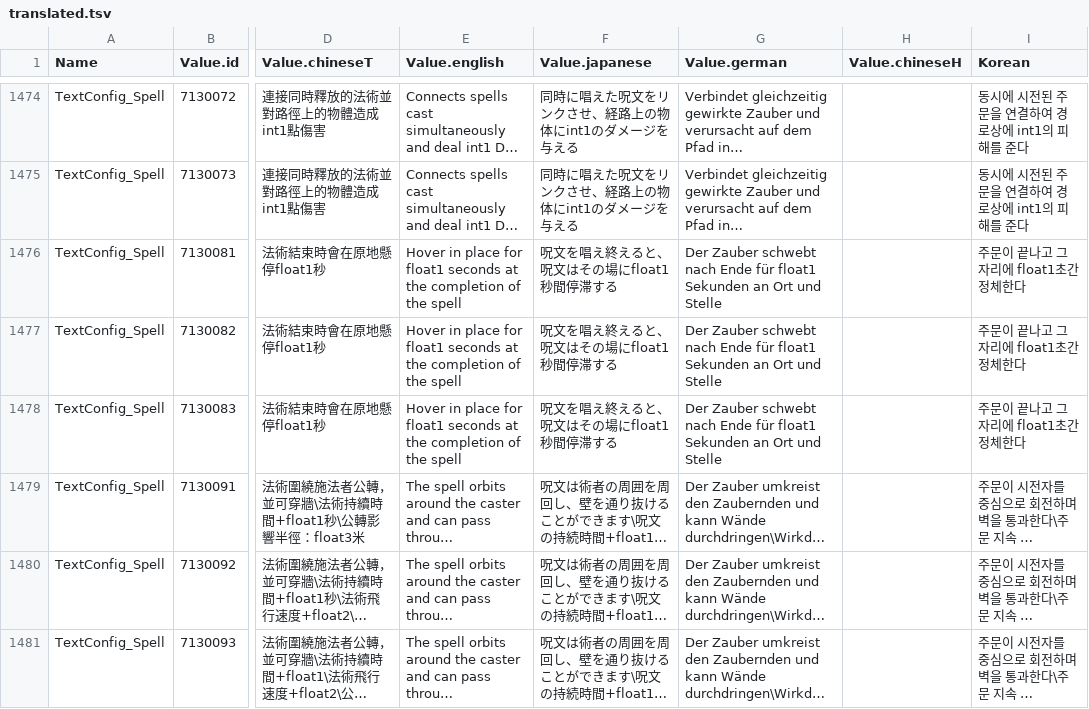
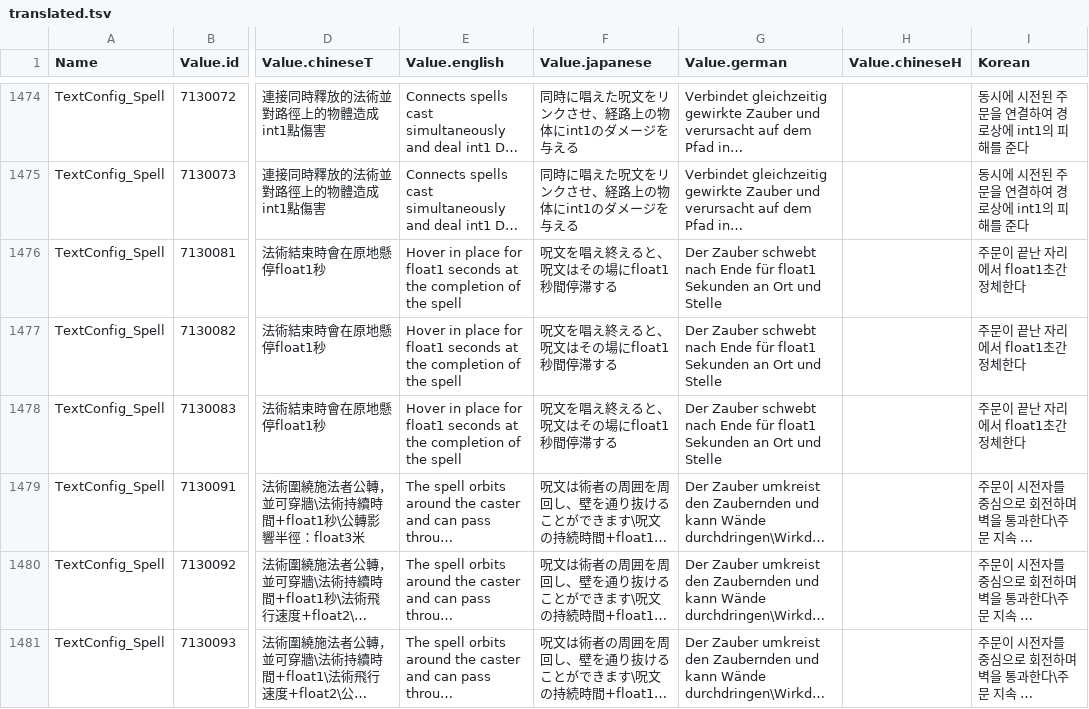
Before and after one commit to myjung/translate-magicraft, a TSV file: docs/translated.tsv, drawn as a sheet; only a part is shown, gaps mark what is left out; long unchanged cells end in …; the diff covers the shown part only; the diff names each change by its address in the sheet, - before the commit and + after, or states it on an @@ line.

```diff
--- a/docs/translated.tsv
+++ b/docs/translated.tsv
-I1476:I1478 (Korean): 주문이 끝나고 그 자리에 float1초간 정체한다
+I1476:I1478 (Korean): 주문이 끝난 자리에서 float1초간 정체한다
```
Also changed, not shown: 54 edited cells elsewhere in this file, 1 other file.
